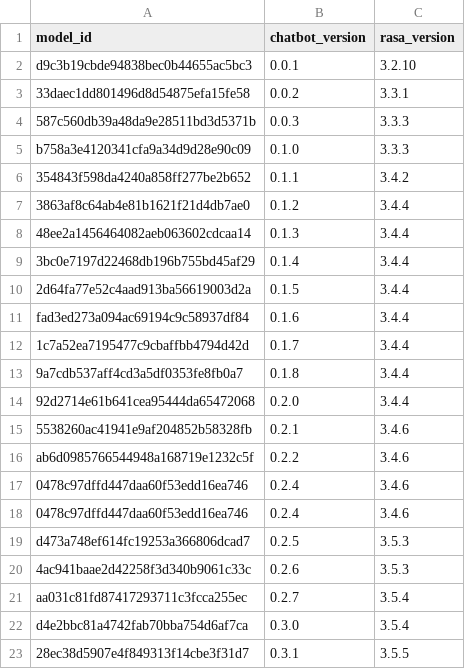
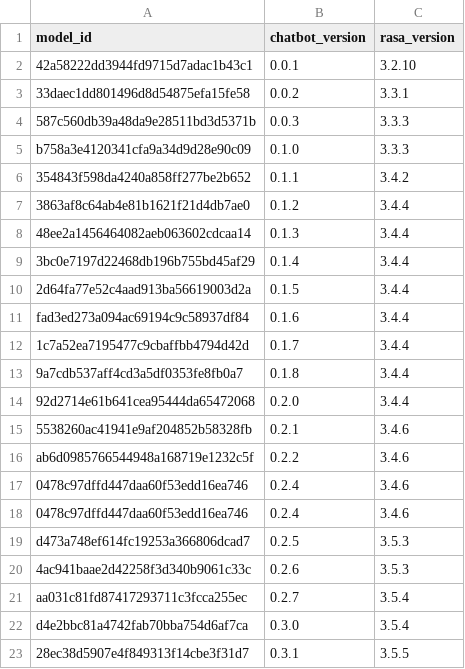
Before and after one commit to climate-change-bot/analytics, a CSV file: model_versions.csv, drawn as a sheet.

Commit message:
Storing the data in the dcc.Store object to allow filtering of the data.

```diff
--- a/model_versions.csv
+++ b/model_versions.csv
@@ -1,3 +1,3 @@
 model_id;chatbot_version;rasa_version;
-d9c3b19cbde94838bec0b44655ac5bc3;0.0.1;3.2.10
+42a58222dd3944fd9715d7adac1b43c1;0.0.1;3.2.10
 33daec1dd801496d8d54875efa15fe58;0.0.2;3.3.1
```
Also changed, not shown: 13 other files.
